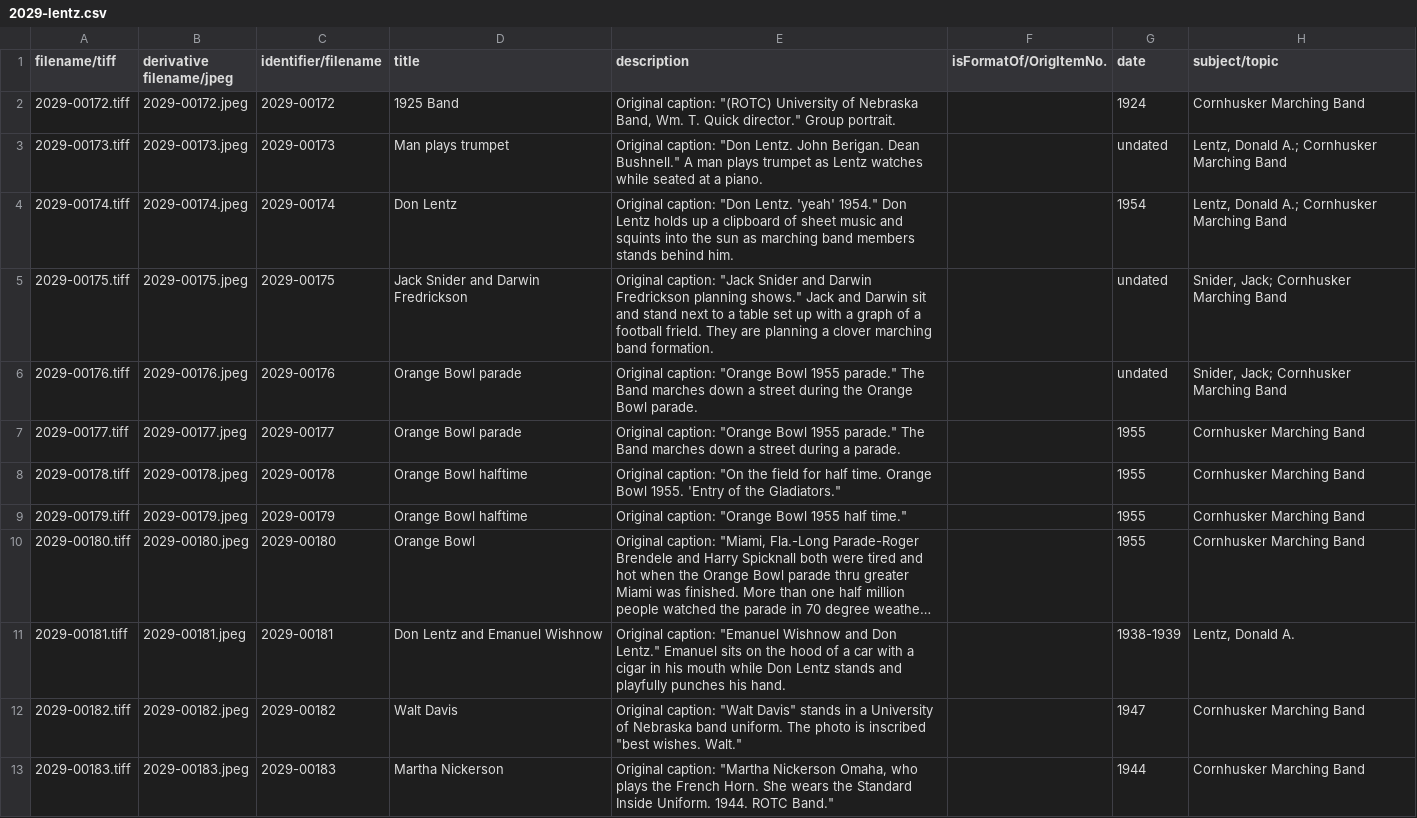
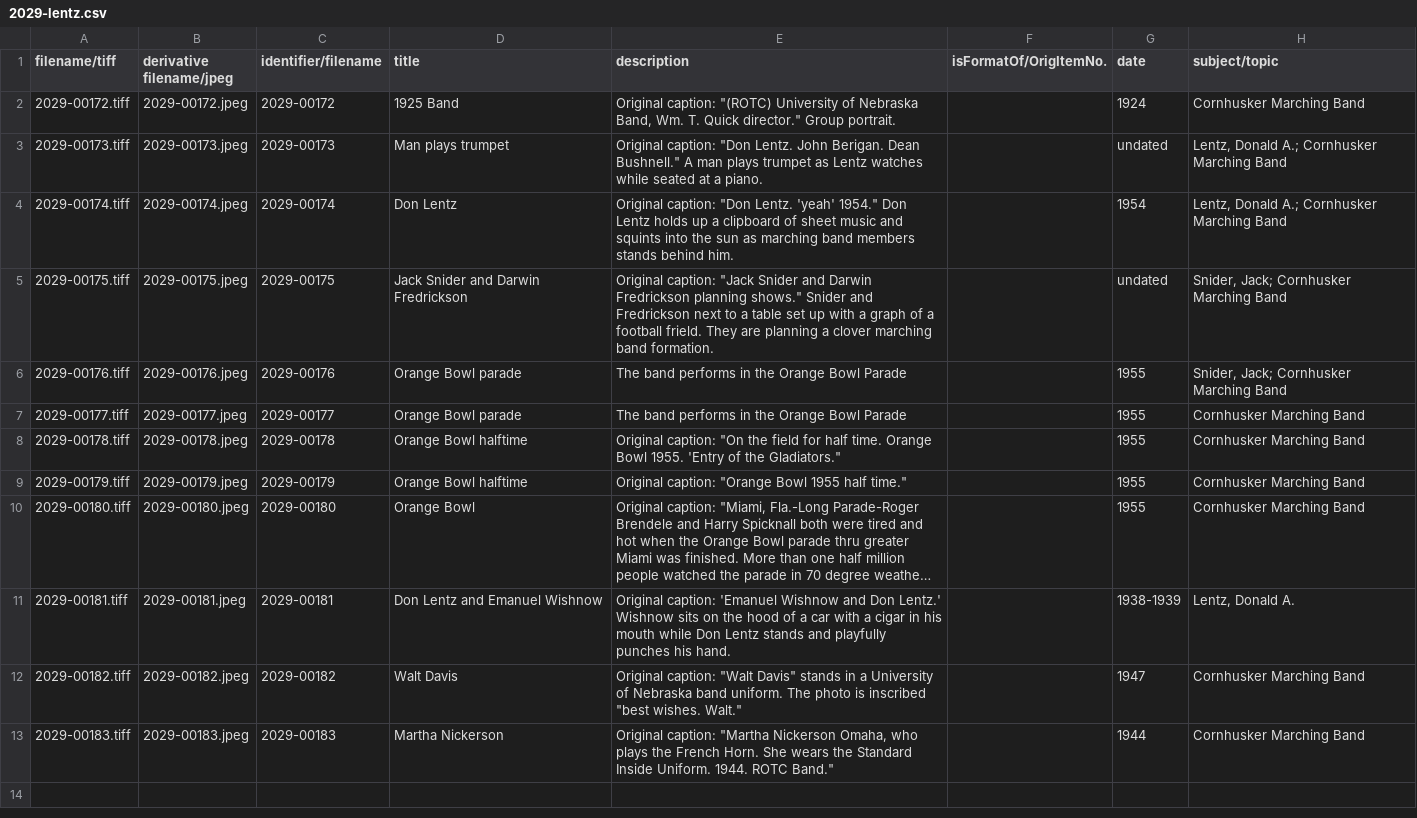
Before and after one commit to CDRH/data_bandhistory, a CSV file: source/authority/2029-lentz.csv, drawn as a sheet; only a part is shown; long unchanged cells end in …; the diff names each change by its address in the sheet, - before the commit and + after, or states it on an @@ line.

```diff
--- a/source/authority/2029-lentz.csv
+++ b/source/authority/2029-lentz.csv
-E5 (description): …planning shows." Jack and Darwin sit and stand next to…
+E5 (description): …planning shows." Snider and Fredrickson next to…
-E6 (description): Original caption: "Orange Bowl 1955 parade." The Band marches down a street during the Orange Bowl parade.
+E6 (description): The band performs in the Orange Bowl Parade
-G6 (date): undated
+G6 (date): 1955
-E7 (description): Original caption: "Orange Bowl 1955 parade." The Band marches down a street during a parade.
+E7 (description): The band performs in the Orange Bowl Parade
-E11 (description): Original caption: "Emanuel Wishnow and Don Lentz." Emanuel sits on…
+E11 (description): Original caption: 'Emanuel Wishnow and Don Lentz.' Wishnow sits on…
```
Also changed, not shown: source/authority/other-collections-partial.csv, source/authority/rg130815.csv, 3 other files.
